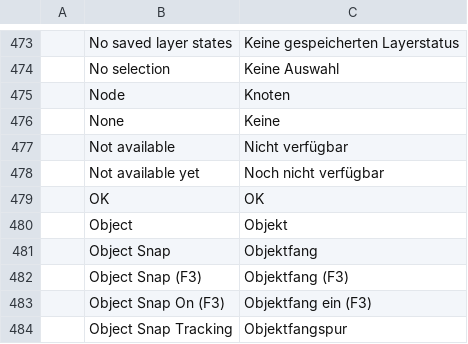
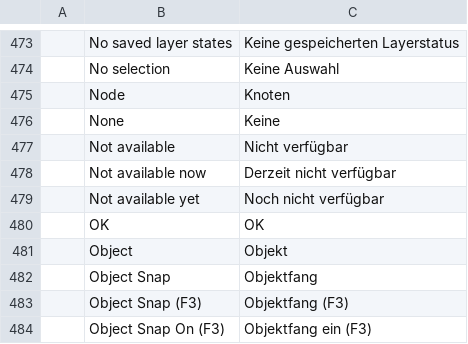
Before and after one commit to KaanAlper/AsenaCAD, a TSV file: crates/ui-egui/src/i18n/de.tsv, drawn as a sheet; only a part is shown, gaps mark what is left out; the shorter side is filled out with more unchanged rows.

```diff
--- a/crates/ui-egui/src/i18n/de.tsv
+++ b/crates/ui-egui/src/i18n/de.tsv
@@ -477,2 +477,3 @@
 	Not available	Nicht verfügbar
+	Not available now	Derzeit nicht verfügbar
 	Not available yet	Noch nicht verfügbar
```
Also changed, not shown: crates/ui-egui/src/i18n/ar.tsv, crates/ui-egui/src/i18n/fr.tsv, 13 other files.
